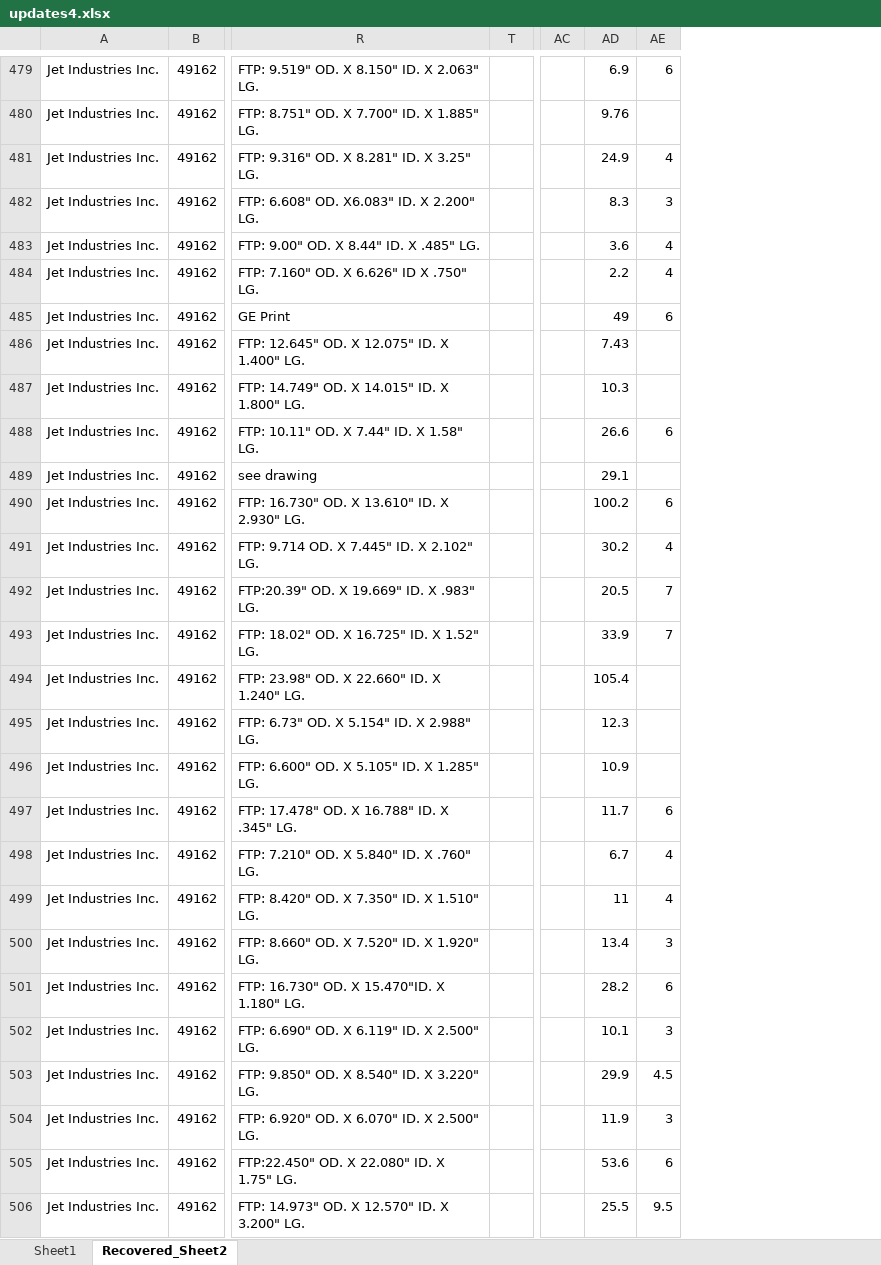
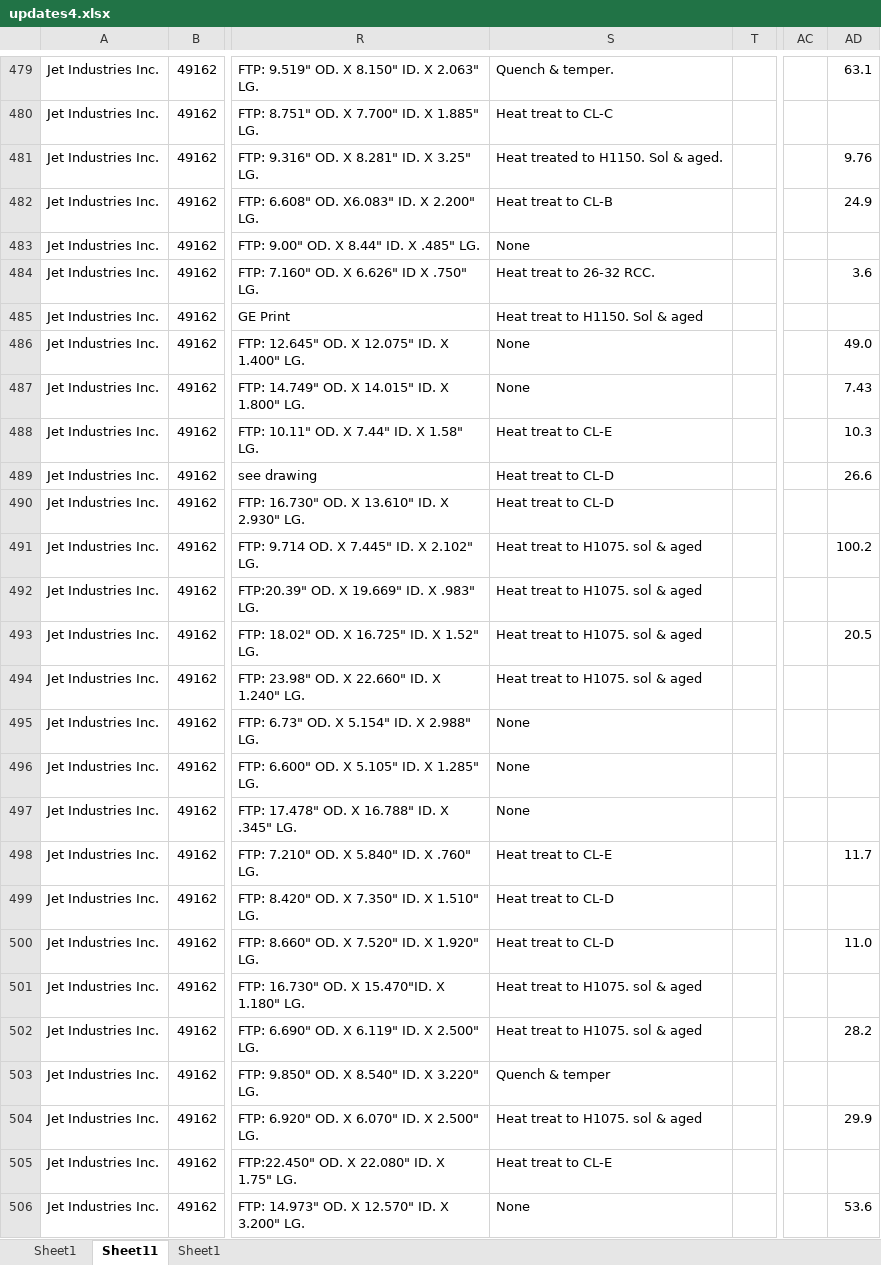
Before and after one commit to AndrewSmiley/better-csv, an Excel workbook: updates4.xlsx, sheet Sheet11, drawn as a sheet; only a part is shown, gaps mark what is left out; values as stored, in another font and other column widths than the file's, no cell formats; removed rows and columns are numbered as before the commit, all else as after; the diff covers the shown part only; the diff names each change by its address in the sheet, - before the commit and + after, or states it on an @@ line.

```diff
--- a/updates4.xlsx (sheet Sheet11)
+++ b/updates4.xlsx (sheet Sheet11)
-sheet tab: Recovered_Sheet2
+sheet tab: Sheet11
@@ sheet tab order changed: Sheet1 | Sheet11 | Sheet1 @@
@@ column S unhidden, rows 479-506: Quench & temper. | Heat treat to CL-C | Heat treated to H1150. Sol & aged. | Heat treat to CL-B | None | Heat treat to 26-32 RCC. | Heat treat to H1150. Sol & aged | None | None | Heat treat to CL-E | Heat treat to CL-D | Heat treat to CL-D | Heat treat to H1075. sol & aged | Heat treat to H1075. sol & aged | Heat treat to H1075. sol & aged | Heat treat to H1075. sol & aged | None | None | None | Heat treat to CL-E | Heat treat to CL-D | Heat treat to CL-D | Heat treat to H1075. sol & aged | Heat treat to H1075. sol & aged | Quench & temper | Heat treat to H1075. sol & aged | Heat treat to CL-E | None @@
-column AE, rows 479-506: 6 |  | 4 | 3 | 4 | 4 | 6 |  |  | 6 |  | 6 | 4 | 7 | 7 |  |  |  | 6 | 4 | 4 | 3 | 6 | 3 | 4.5 | 3 | 6 | 9.5
-AD479: 6.9
+AD479: 63.1
-AD480: 9.76
+AD480: (empty)
-AD481: 24.9
+AD481: 9.76
-AD482: 8.3
+AD482: 24.9
-AD483: 3.6
+AD483: (empty)
-AD484: 2.2
+AD484: 3.6
-AD485: 49
+AD485: (empty)
-AD486: 7.43
+AD486: 49.0
-AD487: 10.3
+AD487: 7.43
-AD488: 26.6
+AD488: 10.3
-AD489: 29.1
+AD489: 26.6
-AD490: 100.2
+AD490: (empty)
-AD491: 30.2
+AD491: 100.2
-AD492: 20.5
+AD492: (empty)
-AD493: 33.9
+AD493: 20.5
-AD494: 105.4
+AD494: (empty)
-AD495: 12.3
+AD495: (empty)
-AD496: 10.9
+AD496: (empty)
-AD497: 11.7
+AD497: (empty)
-AD498: 6.7
+AD498: 11.7
-AD499: 11
+AD499: (empty)
-AD500: 13.4
+AD500: 11.0
-AD501: 28.2
+AD501: (empty)
-AD502: 10.1
+AD502: 28.2
-AD503: 29.9
+AD503: (empty)
-AD504: 11.9
+AD504: 29.9
-AD505: 53.6
+AD505: (empty)
-AD506: 25.5
+AD506: 53.6
```
Also changed, not shown: 1480 edited cells elsewhere in this sheet, sheet Sheet1, cell formats, data/Copy of Combined File (2).xlsx, results/Copy of Combined File (2).xlsx, 9 other files.
